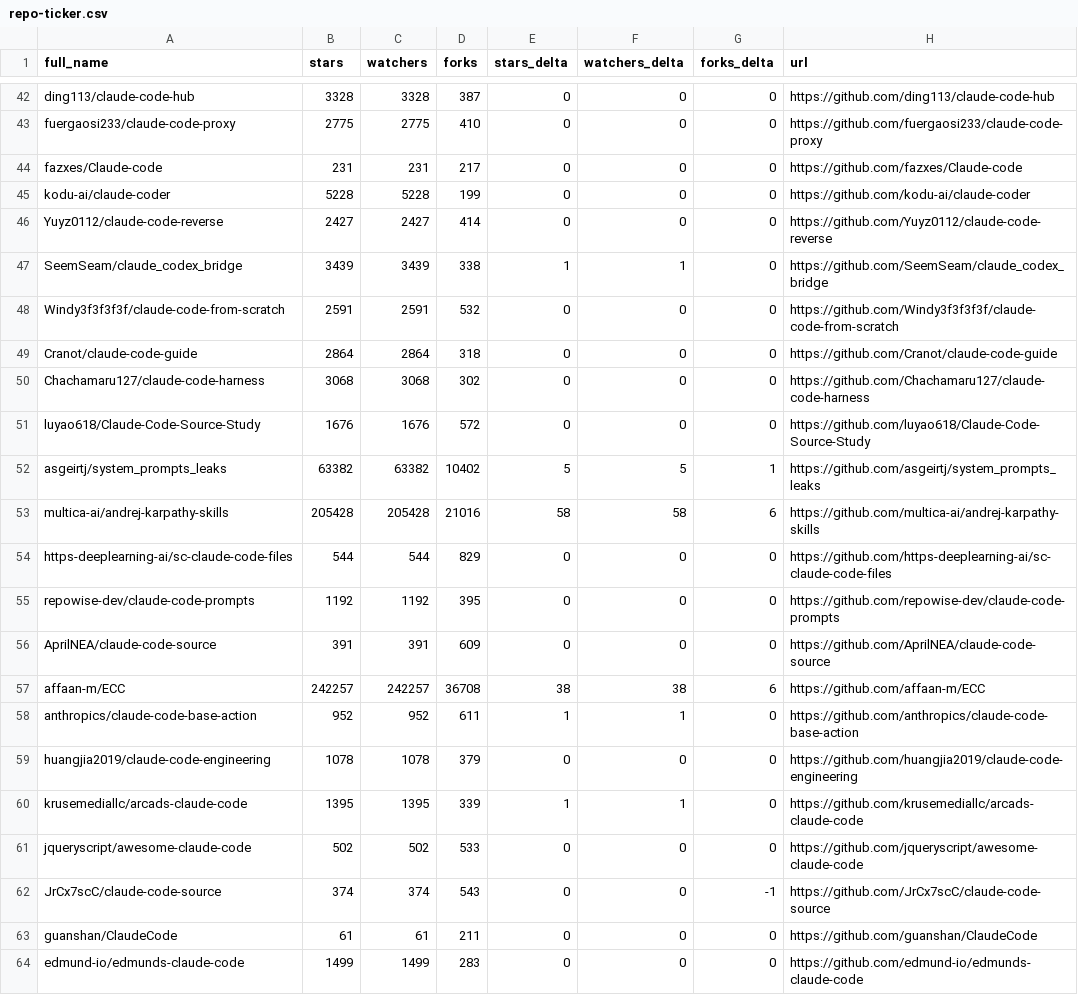
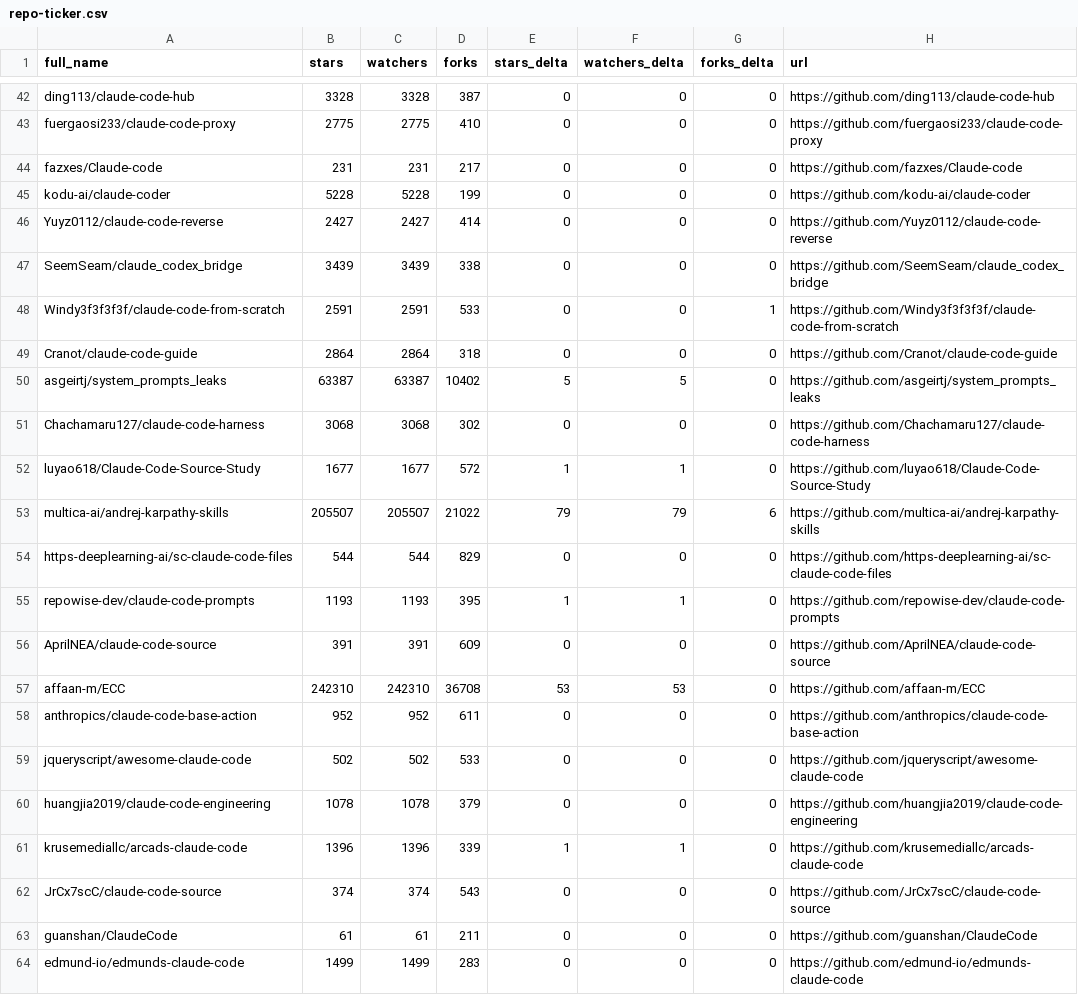
Before and after one commit to jarredh/awesome-claude-code, a CSV file: data/repo-ticker.csv, drawn as a sheet; only a part is shown, gaps mark what is left out; the diff covers the shown part only.

```diff
--- a/data/repo-ticker.csv
+++ b/data/repo-ticker.csv
@@ -46,18 +46,18 @@ kodu-ai/claude-coder,5228,5228,199,0,0,0,https://github.com/kodu-ai/claude-coder
 Yuyz0112/claude-code-reverse,2427,2427,414,0,0,0,https://github.com/Yuyz0112/claude-code-reverse
-SeemSeam/claude_codex_bridge,3439,3439,338,1,1,0,https://github.com/SeemSeam/claude_codex_bridge
-Windy3f3f3f3f/claude-code-from-scratch,2591,2591,532,0,0,0,https://github.com/Windy3f3f3f3f/claude-code-from-scratch
+SeemSeam/claude_codex_bridge,3439,3439,338,0,0,0,https://github.com/SeemSeam/claude_codex_bridge
+Windy3f3f3f3f/claude-code-from-scratch,2591,2591,533,0,0,1,https://github.com/Windy3f3f3f3f/claude-code-from-scratch
 Cranot/claude-code-guide,2864,2864,318,0,0,0,https://github.com/Cranot/claude-code-guide
+asgeirtj/system_prompts_leaks,63387,63387,10402,5,5,0,https://github.com/asgeirtj/system_prompts_leaks
 Chachamaru127/claude-code-harness,3068,3068,302,0,0,0,https://github.com/Chachamaru127/claude-code-harness
-luyao618/Claude-Code-Source-Study,1676,1676,572,0,0,0,https://github.com/luyao618/Claude-Code-Source-Study
-asgeirtj/system_prompts_leaks,63382,63382,10402,5,5,1,https://github.com/asgeirtj/system_prompts_leaks
-multica-ai/andrej-karpathy-skills,205428,205428,21016,58,58,6,https://github.com/multica-ai/andrej-karpathy-skills
+luyao618/Claude-Code-Source-Study,1677,1677,572,1,1,0,https://github.com/luyao618/Claude-Code-Source-Study
+multica-ai/andrej-karpathy-skills,205507,205507,21022,79,79,6,https://github.com/multica-ai/andrej-karpathy-skills
 https-deeplearning-ai/sc-claude-code-files,544,544,829,0,0,0,https://github.com/https-deeplearning-ai/sc-claude-code-files
-repowise-dev/claude-code-prompts,1192,1192,395,0,0,0,https://github.com/repowise-dev/claude-code-prompts
+repowise-dev/claude-code-prompts,1193,1193,395,1,1,0,https://github.com/repowise-dev/claude-code-prompts
 AprilNEA/claude-code-source,391,391,609,0,0,0,https://github.com/AprilNEA/claude-code-source
-affaan-m/ECC,242257,242257,36708,38,38,6,https://github.com/affaan-m/ECC
-anthropics/claude-code-base-action,952,952,611,1,1,0,https://github.com/anthropics/claude-code-base-action
+affaan-m/ECC,242310,242310,36708,53,53,0,https://github.com/affaan-m/ECC
+anthropics/claude-code-base-action,952,952,611,0,0,0,https://github.com/anthropics/claude-code-base-action
+jqueryscript/awesome-claude-code,502,502,533,0,0,0,https://github.com/jqueryscript/awesome-claude-code
 huangjia2019/claude-code-engineering,1078,1078,379,0,0,0,https://github.com/huangjia2019/claude-code-engineering
-krusemediallc/arcads-claude-code,1395,1395,339,1,1,0,https://github.com/krusemediallc/arcads-claude-code
-jqueryscript/awesome-claude-code,502,502,533,0,0,0,https://github.com/jqueryscript/awesome-claude-code
-JrCx7scC/claude-code-source,374,374,543,0,0,-1,https://github.com/JrCx7scC/claude-code-source
+krusemediallc/arcads-claude-code,1396,1396,339,1,1,0,https://github.com/krusemediallc/arcads-claude-code
+JrCx7scC/claude-code-source,374,374,543,0,0,0,https://github.com/JrCx7scC/claude-code-source
 guanshan/ClaudeCode,61,61,211,0,0,0,https://github.com/guanshan/ClaudeCode
```
Also changed, not shown: 2 added rows, 2 removed rows, 1 moved row and 112 edited cells elsewhere in this file, 4 other files.
